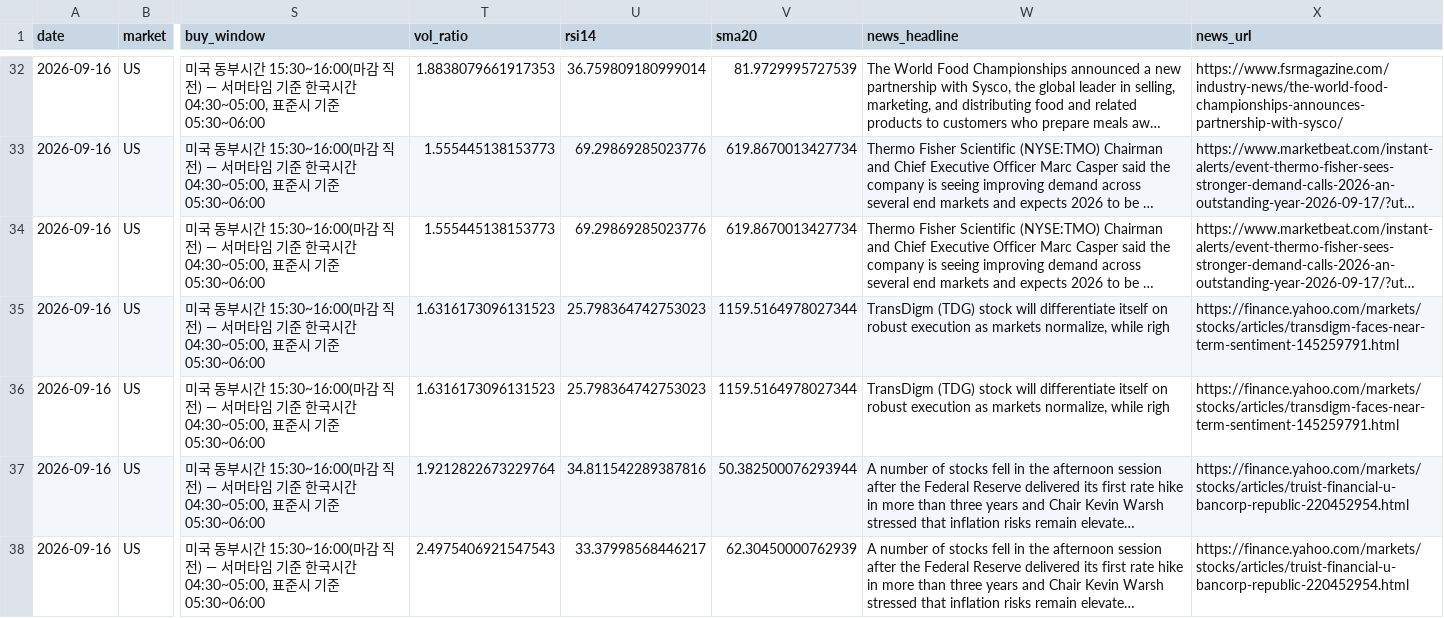
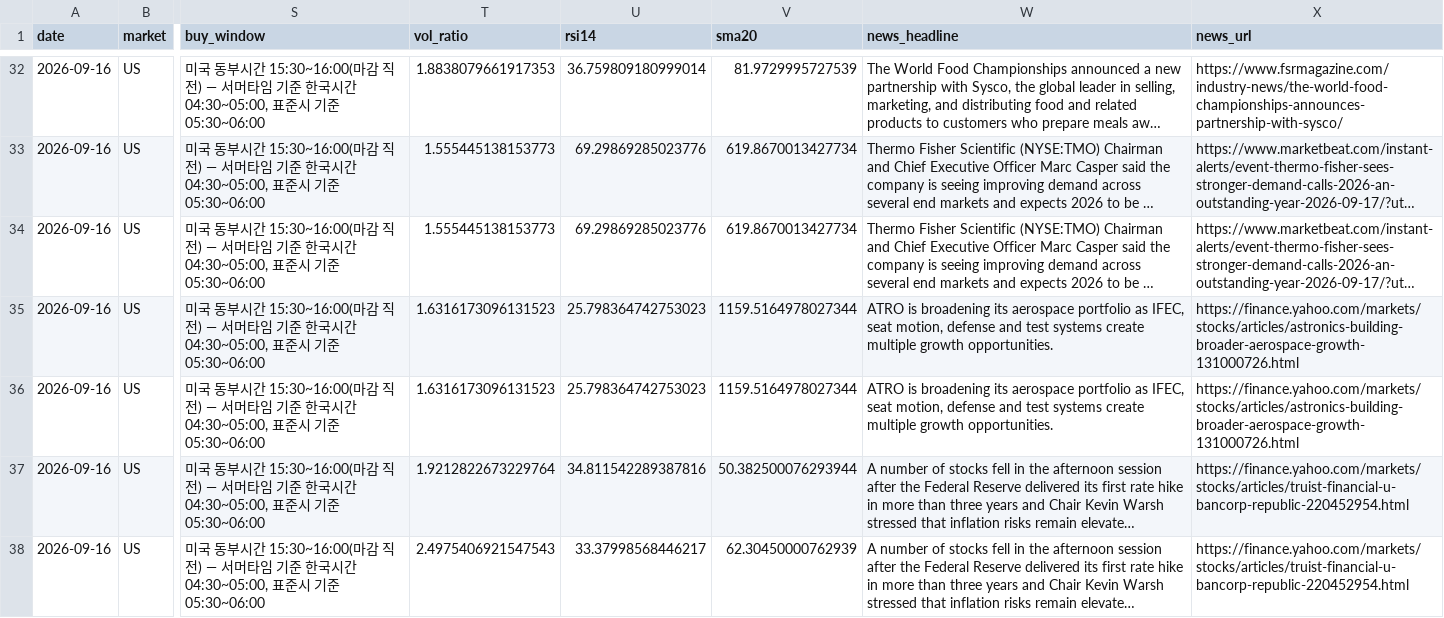
Before and after one commit to jidae8115-gif/stocksignals, a CSV file: latest_recommendations.csv, drawn as a sheet; only a part is shown, gaps mark what is left out; long unchanged cells end in …; the diff names each change by its address in the sheet, - before the commit and + after, or states it on an @@ line.

```diff
--- a/latest_recommendations.csv
+++ b/latest_recommendations.csv
-W35:W36 (news_headline): TransDigm (TDG) stock will differentiate itself on robust execution as markets normalize, while righ
+W35:W36 (news_headline): ATRO is broadening its aerospace portfolio as IFEC, seat motion, defense and test systems create multiple growth opportunities.
-X35:X36 (news_url): https://finance.yahoo.com/markets/stocks/articles/transdigm-faces-near-term-sentiment-145259791.html
+X35:X36 (news_url): https://finance.yahoo.com/markets/stocks/articles/astronics-building-broader-aerospace-growth-131000726.html
```
Also changed, not shown: recommendations_log.csv, 1 other file.
